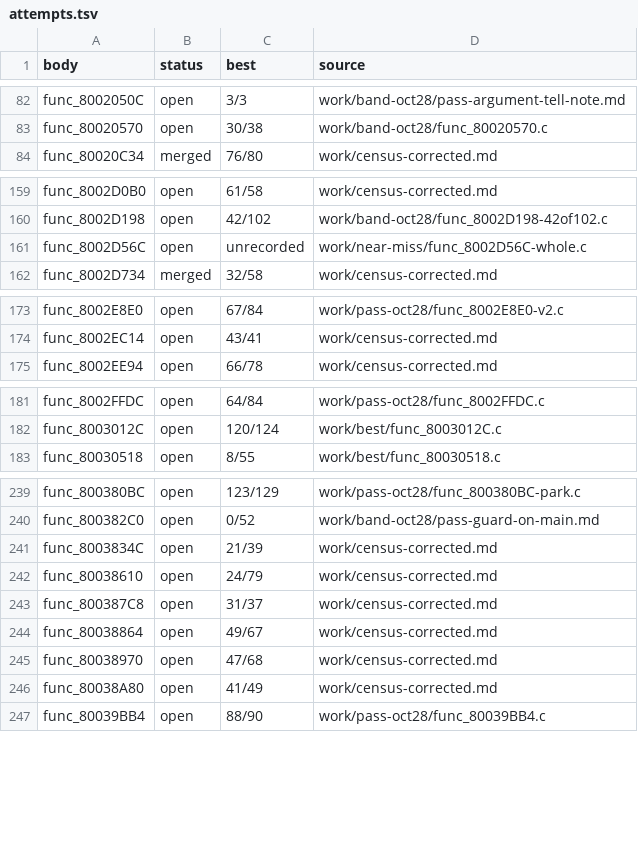
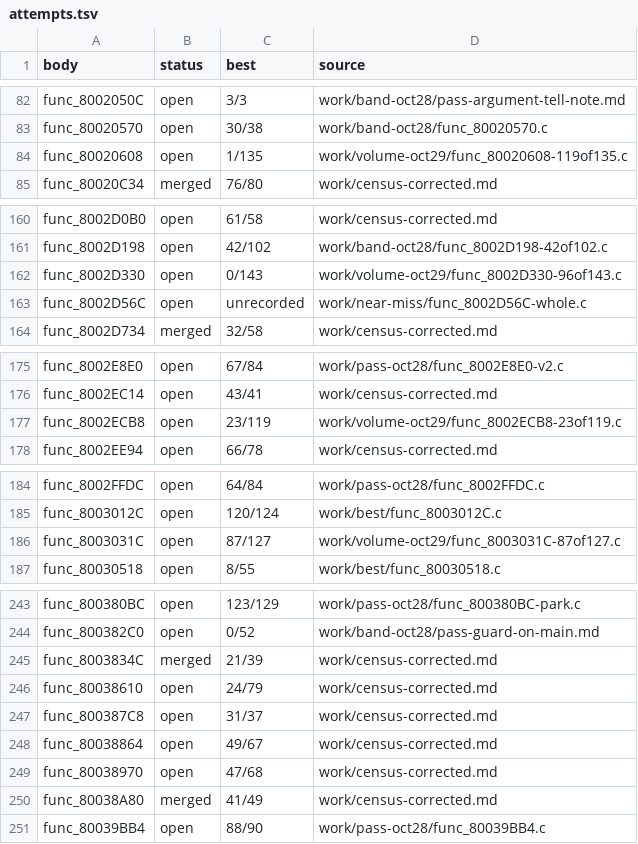
Before and after one commit to andrewnakas/thrasher-skate-decomp, a TSV file: work/attempts.tsv, drawn as a sheet; only a part is shown, gaps mark what is left out; the diff covers the shown part only.

Commit message:
records: oct29a — four fresh bodies, 0 conversions, best 87/127

```diff
--- a/work/attempts.tsv
+++ b/work/attempts.tsv
@@ -83,2 +83,3 @@ func_8002050C	open	3/3	work/band-oct28/pass-argument-tell-note.md
 func_80020570	open	30/38	work/band-oct28/func_80020570.c
+func_80020608	open	1/135	work/volume-oct29/func_80020608-119of135.c
 func_80020C34	merged	76/80	work/census-corrected.md
@@ -160,2 +161,3 @@ func_8002D0B0	open	61/58	work/census-corrected.md
 func_8002D198	open	42/102	work/band-oct28/func_8002D198-42of102.c
+func_8002D330	open	0/143	work/volume-oct29/func_8002D330-96of143.c
 func_8002D56C	open	unrecorded	work/near-miss/func_8002D56C-whole.c
@@ -174,2 +176,3 @@ func_8002E8E0	open	67/84	work/pass-oct28/func_8002E8E0-v2.c
 func_8002EC14	open	43/41	work/census-corrected.md
+func_8002ECB8	open	23/119	work/volume-oct29/func_8002ECB8-23of119.c
 func_8002EE94	open	66/78	work/census-corrected.md
@@ -182,2 +185,3 @@ func_8002FFDC	open	64/84	work/pass-oct28/func_8002FFDC.c
 func_8003012C	open	120/124	work/best/func_8003012C.c
+func_8003031C	open	87/127	work/volume-oct29/func_8003031C-87of127.c
 func_80030518	open	8/55	work/best/func_80030518.c
@@ -240,3 +244,3 @@ func_800380BC	open	123/129	work/pass-oct28/func_800380BC-park.c
 func_800382C0	open	0/52	work/band-oct28/pass-guard-on-main.md
-func_8003834C	open	21/39	work/census-corrected.md
+func_8003834C	merged	21/39	work/census-corrected.md
 func_80038610	open	24/79	work/census-corrected.md
@@ -245,3 +249,3 @@ func_80038864	open	49/67	work/census-corrected.md
 func_80038970	open	47/68	work/census-corrected.md
-func_80038A80	open	41/49	work/census-corrected.md
+func_80038A80	merged	41/49	work/census-corrected.md
 func_80039BB4	open	88/90	work/pass-oct28/func_80039BB4.c
```
Also changed, not shown: 3 edited cells elsewhere in this file, 5 other files.
